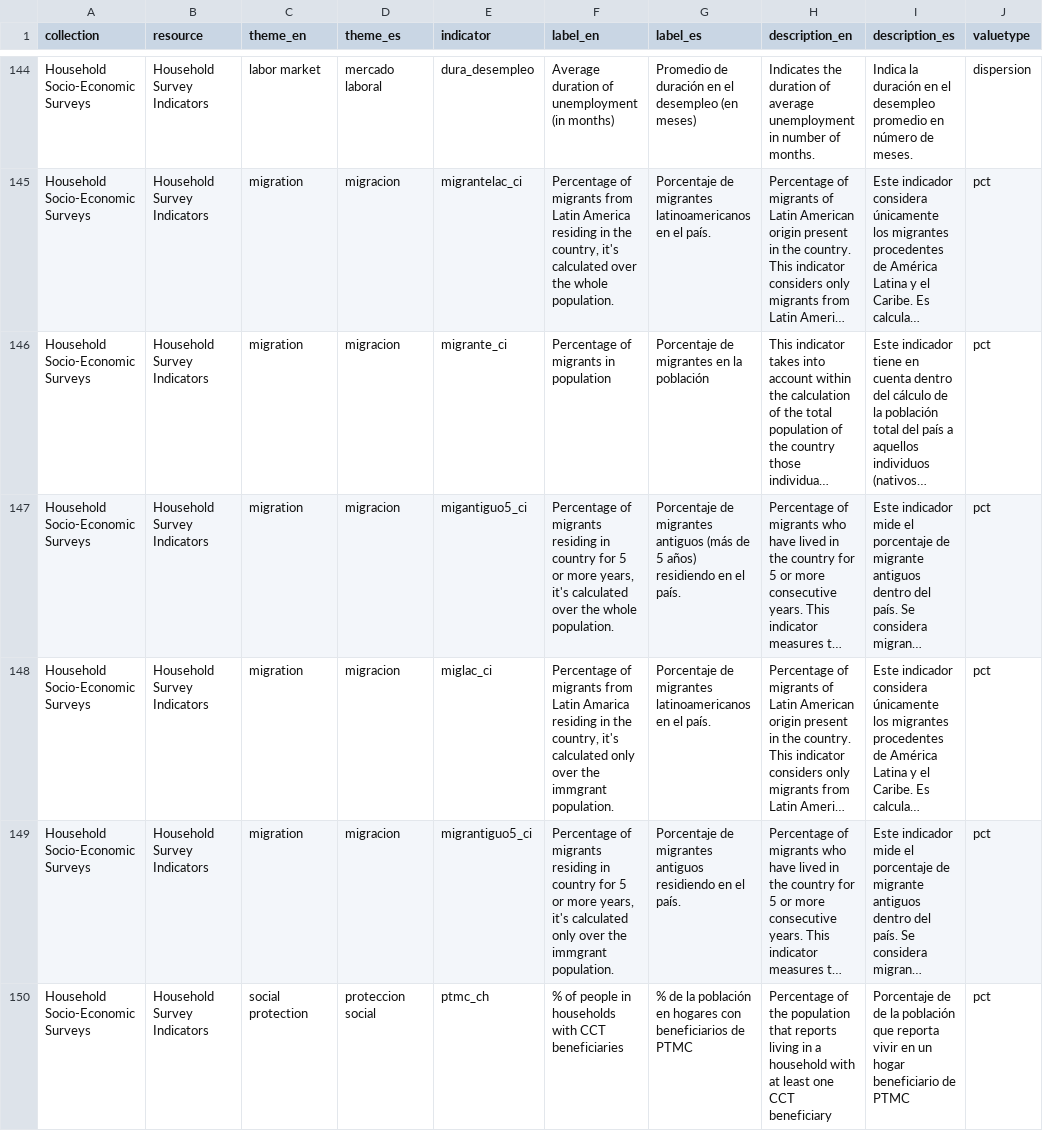
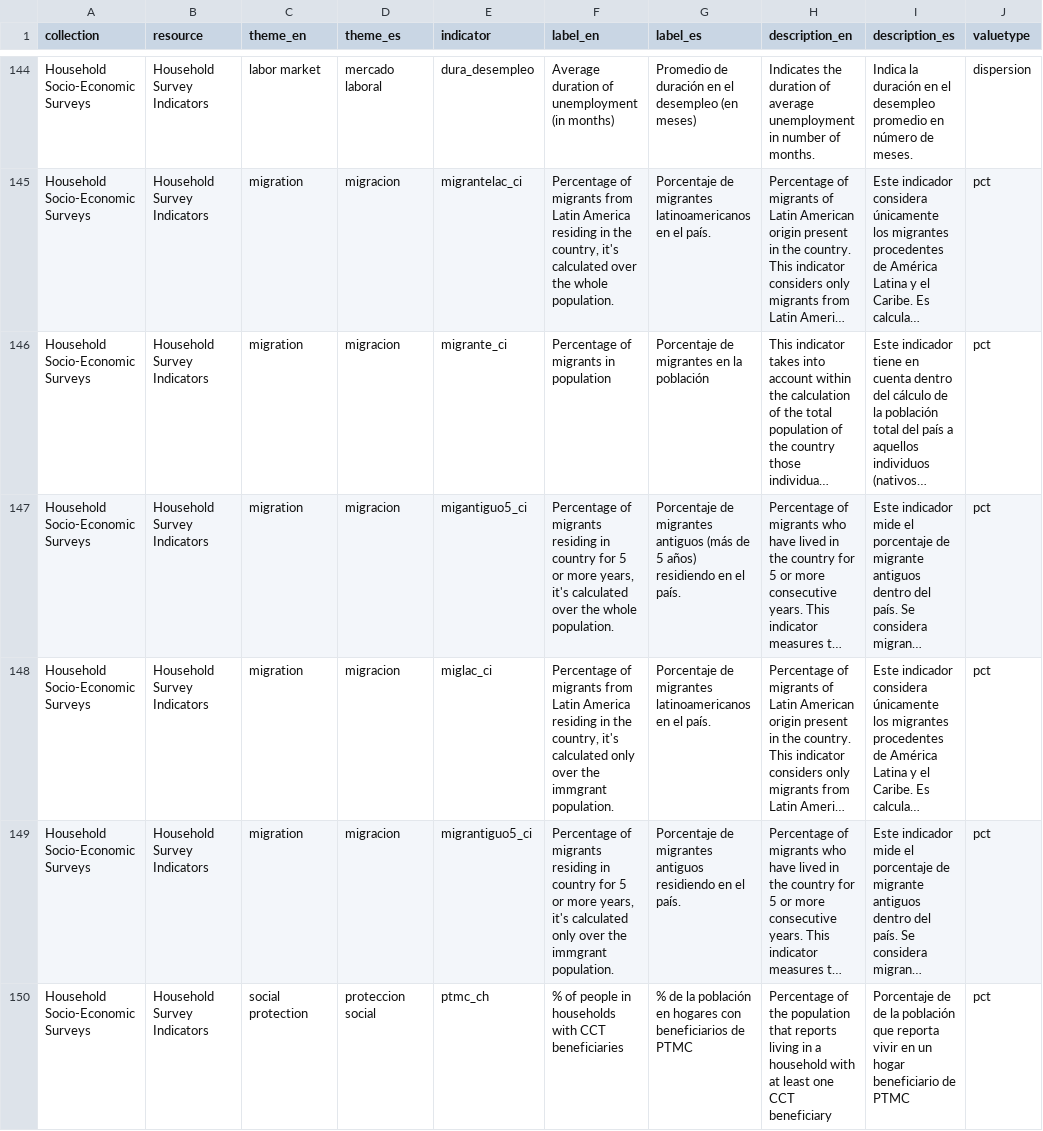
Before and after one commit to EL-BID/idbsocialdataR, a CSV file: data/scldata_dict.csv, drawn as a sheet; only a part is shown, gaps mark what is left out; long unchanged cells end in …; the diff names each change by its address in the sheet, - before the commit and + after, or states it on an @@ line.

Commit message:
Update scldata_dict.csv

```diff
--- a/data/scldata_dict.csv
+++ b/data/scldata_dict.csv
-F148 (label_en): …from Latin Amarica residing in…
+F148 (label_en): …from Latin America residing in…
```
